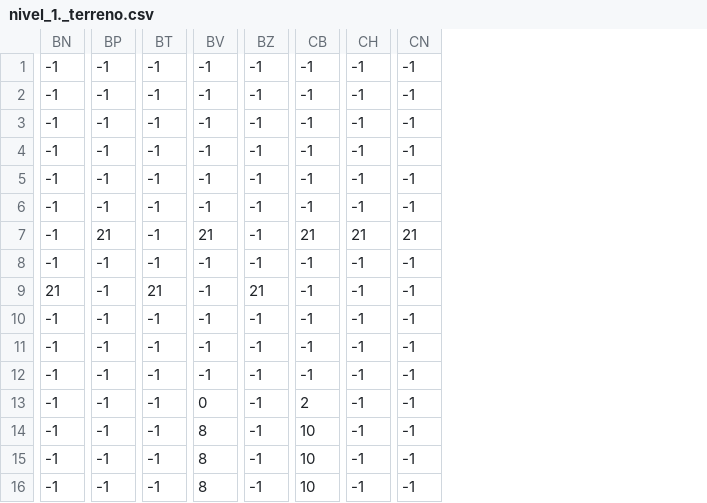
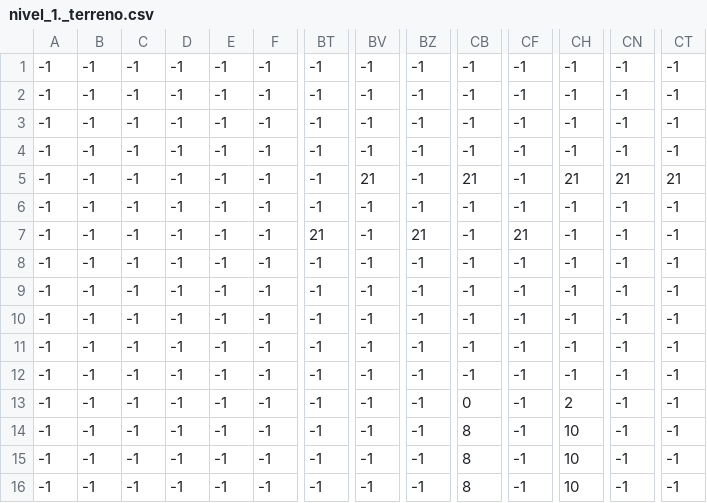
Before and after one commit to Keystle/DinoMatero-Pygame, a CSV file: map/Levels_1/nivel_1._terreno.csv, drawn as a sheet; only a part is shown, gaps mark what is left out; addresses are those after the commit; the diff covers the shown part only; the diff names each change by its address in the sheet, - before the commit and + after, or states it on an @@ line.

```diff
--- a/map/Levels_1/nivel_1._terreno.csv
+++ b/map/Levels_1/nivel_1._terreno.csv
+column A, rows 1-16: all -1
+column B, rows 1-16: all -1
+column C, rows 1-16: all -1
+column D, rows 1-16: all -1
+column E, rows 1-16: all -1
+column F, rows 1-16: all -1
-BV5: -1
+BV5: 21
-CB5: -1
+CB5: 21
-CH5: -1
+CH5: 21
-CN5: -1
+CN5: 21
-CT5: -1
+CT5: 21
-BT7: -1
+BT7: 21
-BV7: 21
+BV7: -1
-BZ7: -1
+BZ7: 21
-CB7: 21
+CB7: -1
-CF7: -1
+CF7: 21
-CH7: 21
+CH7: -1
-CN7: 21
+CN7: -1
-CT7: 21
+CT7: -1
-BT9: 21
+BT9: -1
-BZ9: 21
+BZ9: -1
-CF9: 21
+CF9: -1
```
Also changed, not shown: 11 edited cells elsewhere in this file, map/Levels_1/nivel_1._arbol.csv, map/Levels_1/nivel_1._cueva.csv, 22 other files.
